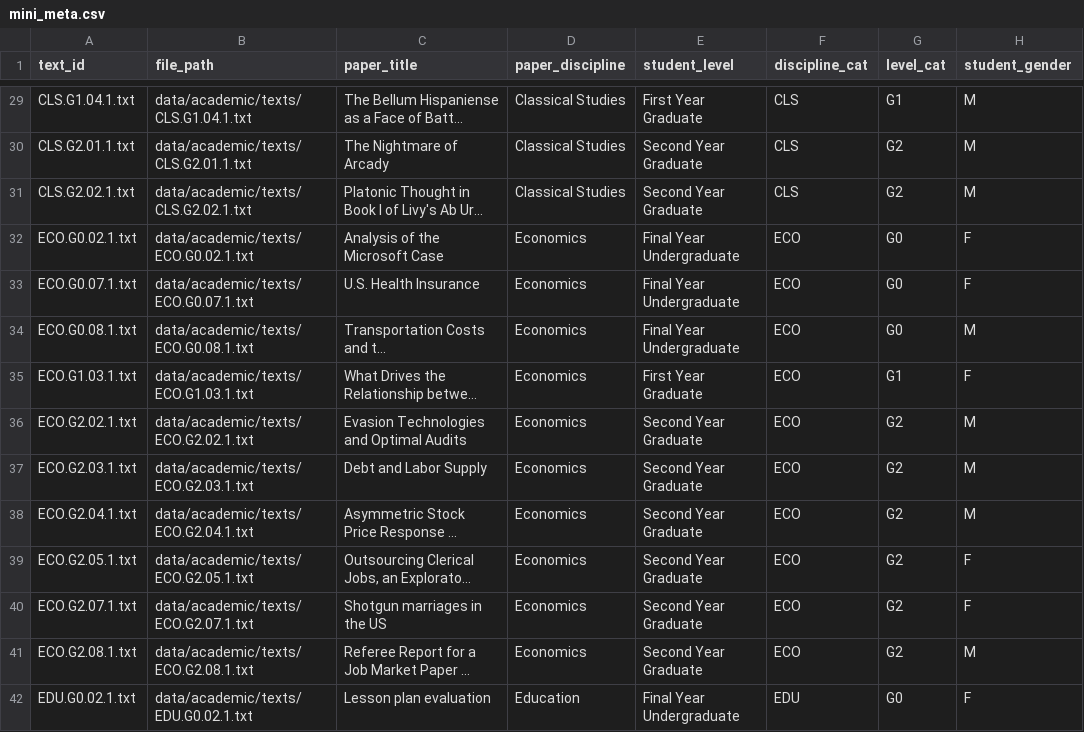
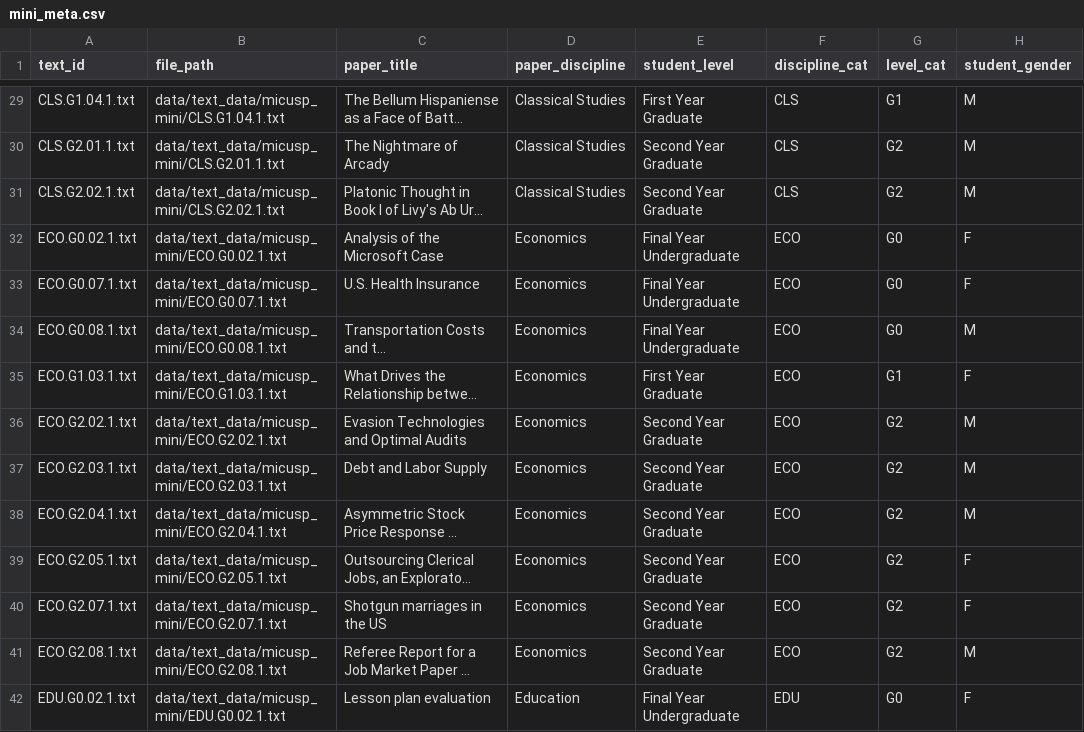
Before and after one commit to browndw/textstat_tools, a CSV file: data/meta_data/mini_meta.csv, drawn as a sheet; only a part is shown, gaps mark what is left out; long unchanged cells end in …; the diff covers the shown part only; the diff names each change by its address in the sheet, - before the commit and + after, or states it on an @@ line.

```diff
--- a/data/meta_data/mini_meta.csv
+++ b/data/meta_data/mini_meta.csv
-B29 (file_path): data/academic/texts/CLS.G1.04.1.txt
+B29 (file_path): data/text_data/micusp_mini/CLS.G1.04.1.txt
-B30 (file_path): data/academic/texts/CLS.G2.01.1.txt
+B30 (file_path): data/text_data/micusp_mini/CLS.G2.01.1.txt
-B31 (file_path): data/academic/texts/CLS.G2.02.1.txt
+B31 (file_path): data/text_data/micusp_mini/CLS.G2.02.1.txt
-B32 (file_path): data/academic/texts/ECO.G0.02.1.txt
+B32 (file_path): data/text_data/micusp_mini/ECO.G0.02.1.txt
-B33 (file_path): data/academic/texts/ECO.G0.07.1.txt
+B33 (file_path): data/text_data/micusp_mini/ECO.G0.07.1.txt
-B34 (file_path): data/academic/texts/ECO.G0.08.1.txt
+B34 (file_path): data/text_data/micusp_mini/ECO.G0.08.1.txt
-B35 (file_path): data/academic/texts/ECO.G1.03.1.txt
+B35 (file_path): data/text_data/micusp_mini/ECO.G1.03.1.txt
-B36 (file_path): data/academic/texts/ECO.G2.02.1.txt
+B36 (file_path): data/text_data/micusp_mini/ECO.G2.02.1.txt
-B37 (file_path): data/academic/texts/ECO.G2.03.1.txt
+B37 (file_path): data/text_data/micusp_mini/ECO.G2.03.1.txt
-B38 (file_path): data/academic/texts/ECO.G2.04.1.txt
+B38 (file_path): data/text_data/micusp_mini/ECO.G2.04.1.txt
-B39 (file_path): data/academic/texts/ECO.G2.05.1.txt
+B39 (file_path): data/text_data/micusp_mini/ECO.G2.05.1.txt
-B40 (file_path): data/academic/texts/ECO.G2.07.1.txt
+B40 (file_path): data/text_data/micusp_mini/ECO.G2.07.1.txt
-B41 (file_path): data/academic/texts/ECO.G2.08.1.txt
+B41 (file_path): data/text_data/micusp_mini/ECO.G2.08.1.txt
-B42 (file_path): data/academic/texts/EDU.G0.02.1.txt
+B42 (file_path): data/text_data/micusp_mini/EDU.G0.02.1.txt
```
Also changed, not shown: 156 edited cells elsewhere in this file, 1 other file.
